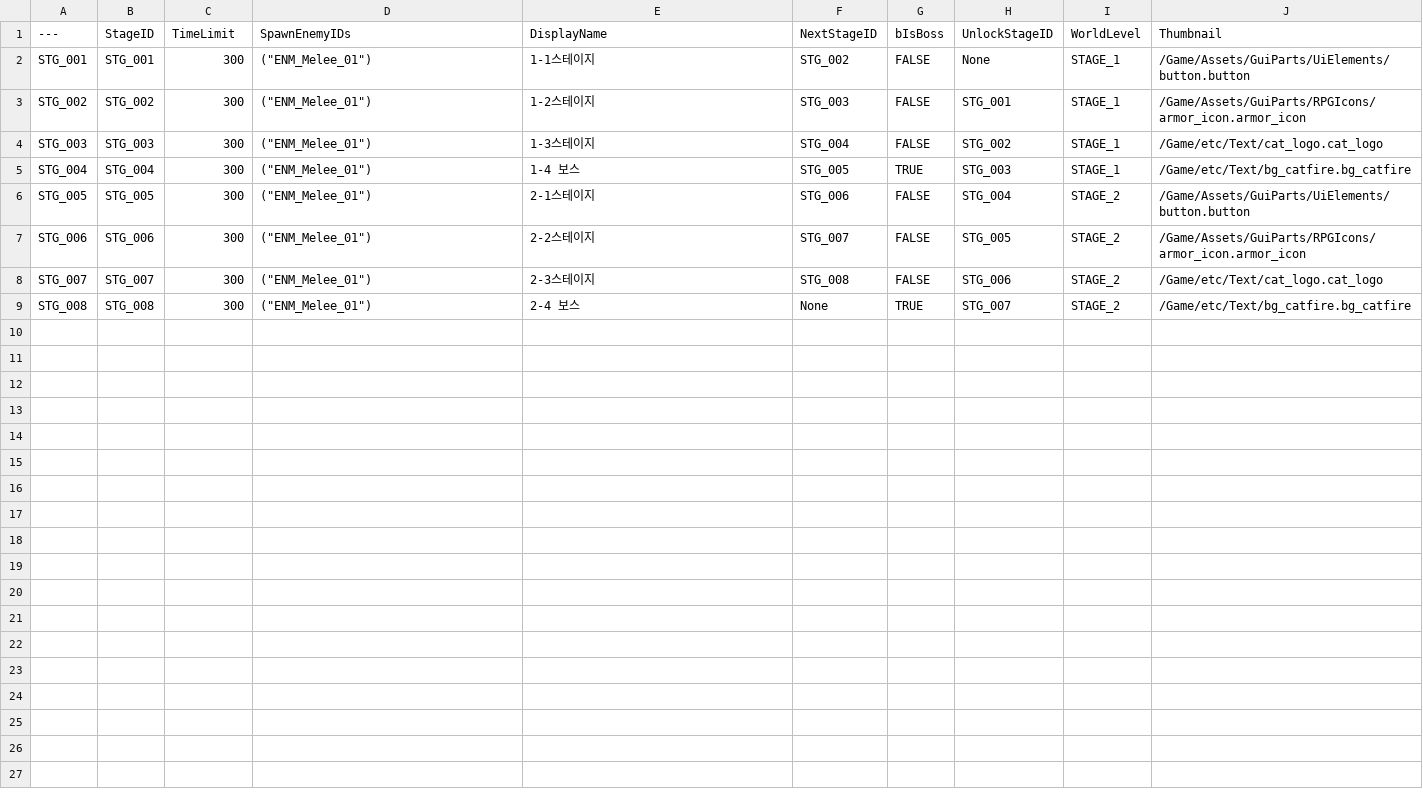
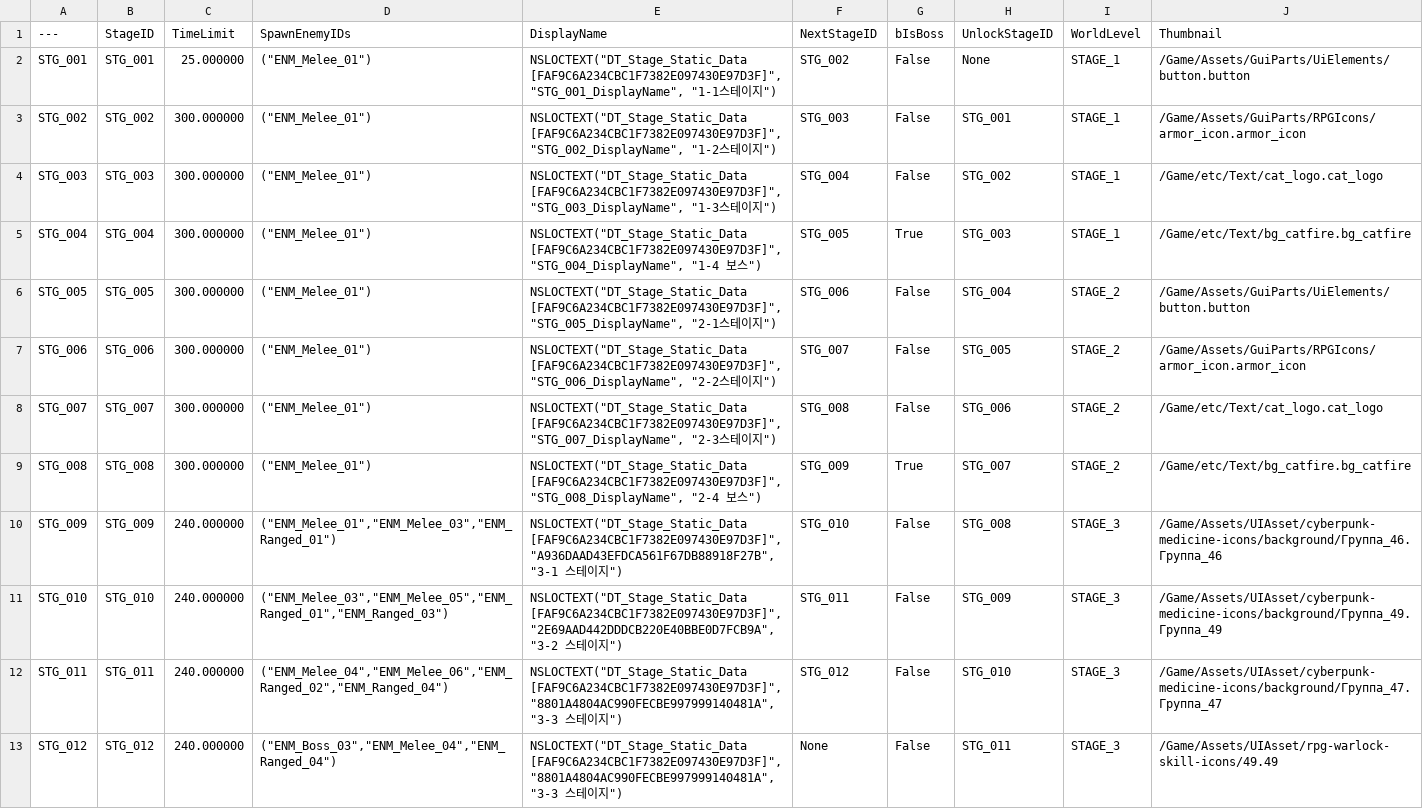
Before and after one commit to Christopher-Emunah-Kim/RoastStaffGAS, a CSV file: ExternalSource/DT_Stage_Static_Data.csv, drawn as a sheet; the diff names each change by its address in the sheet, - before the commit and + after, or states it on an @@ line.

Commit message:
data(DummyData): STAGE_3 지원 + 캐릭터 9·에너미 14·스테이지 4·웨이브 12 추가
- ELevelName::STAGE_3 enum 추가
- 캐릭터 6→15종 (N/R/SR/SSR 등급 분산)
- 에너미 2→16종 (Melee/Ranged/Boss 분류, 기존 MeleeEnemy BP 재사용)
- 스테이지 STG_009~012 (STAGE_3, TimeLimit 240s)
- 웨이브 STG_009~012 각 3웨이브 (Wave_0~2)

```diff
--- a/ExternalSource/DT_Stage_Static_Data.csv
+++ b/ExternalSource/DT_Stage_Static_Data.csv
-C2 (TimeLimit): 300
+C2 (TimeLimit): 25.000000
-E2 (DisplayName): 1-1스테이지
+E2 (DisplayName): NSLOCTEXT("DT_Stage_Static_Data [FAF9C6A234CBC1F7382E097430E97D3F]", "STG_001_DisplayName", "1-1스테이지")
-G2:G4 (bIsBoss): FALSE
+G2:G4 (bIsBoss): False
-C3:C9 (TimeLimit): 300
+C3:C9 (TimeLimit): 300.000000
-E3 (DisplayName): 1-2스테이지
+E3 (DisplayName): NSLOCTEXT("DT_Stage_Static_Data [FAF9C6A234CBC1F7382E097430E97D3F]", "STG_002_DisplayName", "1-2스테이지")
-E4 (DisplayName): 1-3스테이지
+E4 (DisplayName): NSLOCTEXT("DT_Stage_Static_Data [FAF9C6A234CBC1F7382E097430E97D3F]", "STG_003_DisplayName", "1-3스테이지")
-E5 (DisplayName): 1-4 보스
+E5 (DisplayName): NSLOCTEXT("DT_Stage_Static_Data [FAF9C6A234CBC1F7382E097430E97D3F]", "STG_004_DisplayName", "1-4 보스")
-G5 (bIsBoss): TRUE
+G5 (bIsBoss): True
-E6 (DisplayName): 2-1스테이지
+E6 (DisplayName): NSLOCTEXT("DT_Stage_Static_Data [FAF9C6A234CBC1F7382E097430E97D3F]", "STG_005_DisplayName", "2-1스테이지")
-G6:G8 (bIsBoss): FALSE
+G6:G8 (bIsBoss): False
-E7 (DisplayName): 2-2스테이지
+E7 (DisplayName): NSLOCTEXT("DT_Stage_Static_Data [FAF9C6A234CBC1F7382E097430E97D3F]", "STG_006_DisplayName", "2-2스테이지")
-E8 (DisplayName): 2-3스테이지
+E8 (DisplayName): NSLOCTEXT("DT_Stage_Static_Data [FAF9C6A234CBC1F7382E097430E97D3F]", "STG_007_DisplayName", "2-3스테이지")
-E9 (DisplayName): 2-4 보스
+E9 (DisplayName): NSLOCTEXT("DT_Stage_Static_Data [FAF9C6A234CBC1F7382E097430E97D3F]", "STG_008_DisplayName", "2-4 보스")
-F9 (NextStageID): None
+F9 (NextStageID): STG_009
-G9 (bIsBoss): TRUE
+G9 (bIsBoss): True
+row 10: STG_009 | STG_009 | 240.000000 | ("ENM_Melee_01","ENM_Melee_03","ENM_Ranged_01") | NSLOCTEXT("DT_Stage_Static_Data [FAF9C6A234CBC1F7382E097430E97D3F]", "A936DAAD43EFDCA561F67DB88918F27B", "3-1 스테이지") | STG_010 | False | STG_008 | STAGE_3 | /Game/Assets/UIAsset/cyberpunk-medicine-icons/background/Группа_46.Группа_46
+row 11: STG_010 | STG_010 | 240.000000 | ("ENM_Melee_03","ENM_Melee_05","ENM_Ranged_01","ENM_Ranged_03") | NSLOCTEXT("DT_Stage_Static_Data [FAF9C6A234CBC1F7382E097430E97D3F]", "2E69AAD442DDDCB220E40BBE0D7FCB9A", "3-2 스테이지") | STG_011 | False | STG_009 | STAGE_3 | /Game/Assets/UIAsset/cyberpunk-medicine-icons/background/Группа_49.Группа_49
+row 12: STG_011 | STG_011 | 240.000000 | ("ENM_Melee_04","ENM_Melee_06","ENM_Ranged_02","ENM_Ranged_04") | NSLOCTEXT("DT_Stage_Static_Data [FAF9C6A234CBC1F7382E097430E97D3F]", "8801A4804AC990FECBE997999140481A", "3-3 스테이지") | STG_012 | False | STG_010 | STAGE_3 | /Game/Assets/UIAsset/cyberpunk-medicine-icons/background/Группа_47.Группа_47
+row 13: STG_012 | STG_012 | 240.000000 | ("ENM_Boss_03","ENM_Melee_04","ENM_Ranged_04") | NSLOCTEXT("DT_Stage_Static_Data [FAF9C6A234CBC1F7382E097430E97D3F]", "8801A4804AC990FECBE997999140481A", "3-3 스테이지") | None | False | STG_011 | STAGE_3 | /Game/Assets/UIAsset/rpg-warlock-skill-icons/49.49
```
Also changed, not shown: ExternalSource/DT_Character_Static_Data.csv, ExternalSource/DT_Enemy_Static_Data.csv, 6 other files.
